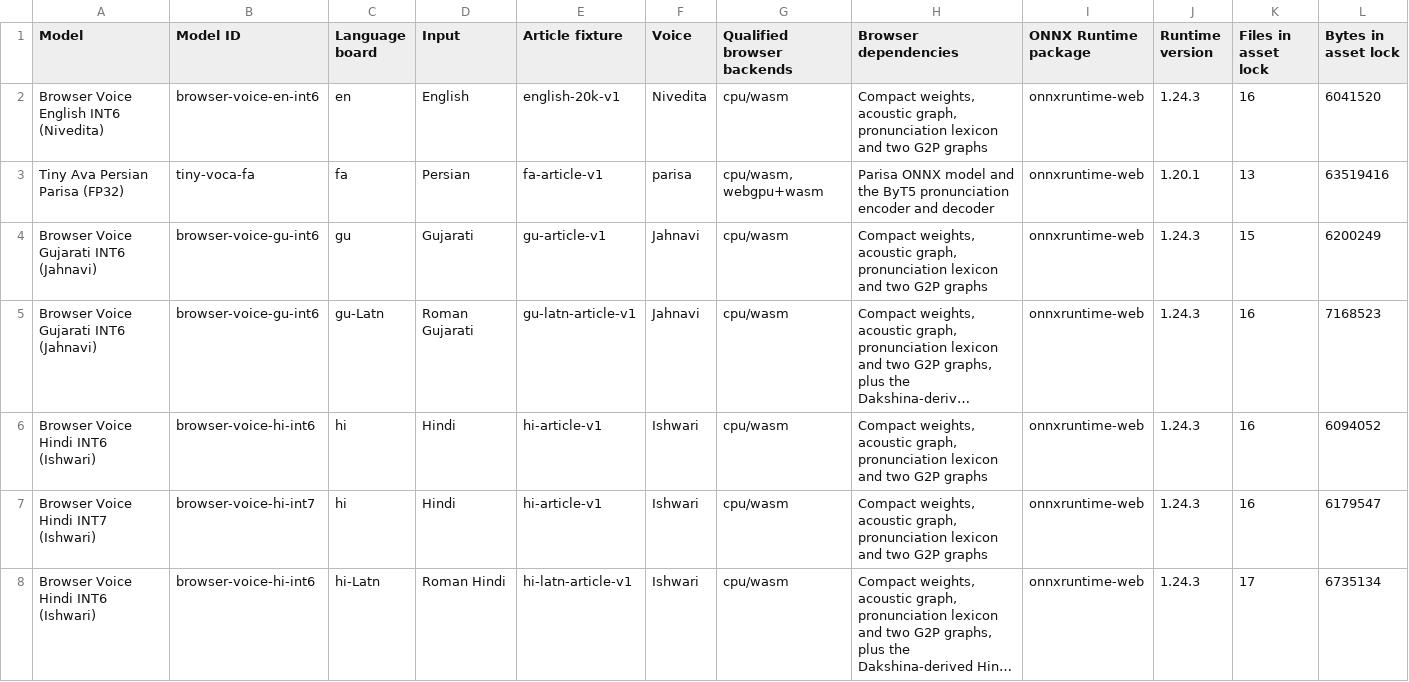
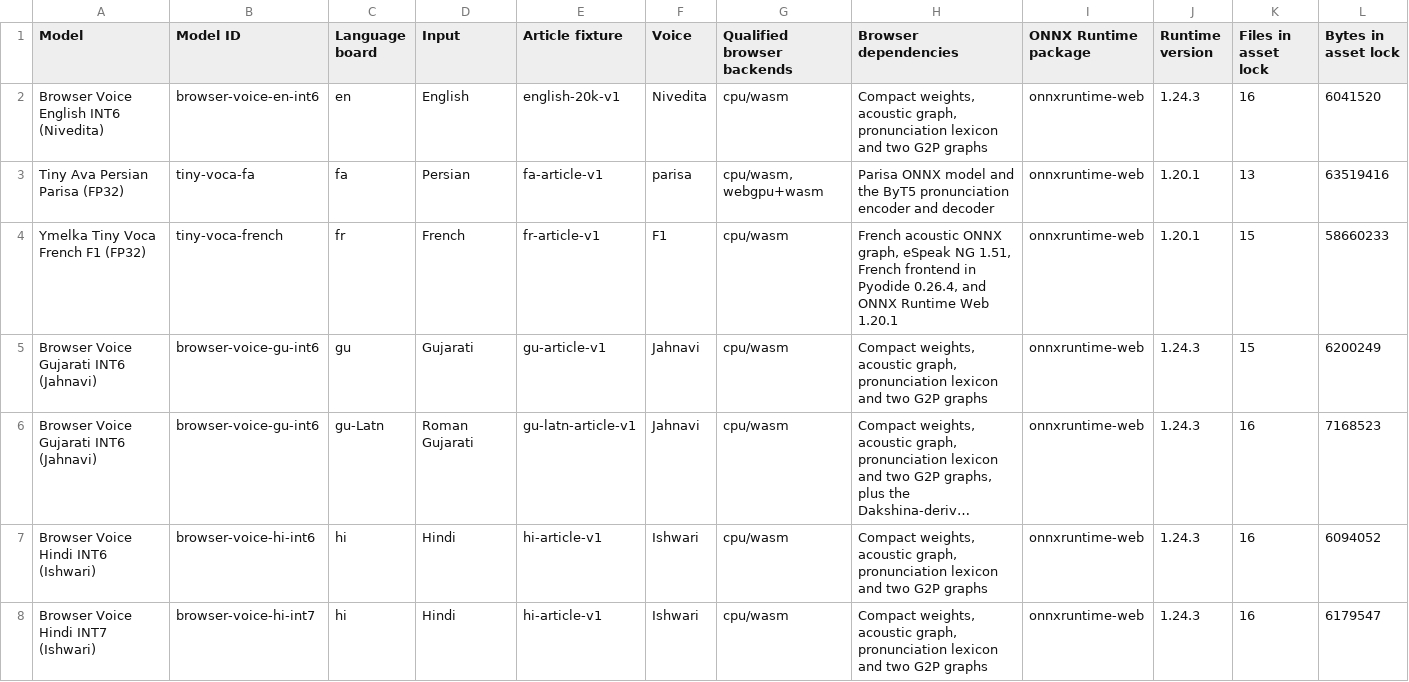
Before and after one commit to ngelik/tts-bench, a TSV file: docs/campaigns/tiny-voca-community/expanded-tiny-voca-dependencies.tsv, drawn as a sheet; only a part is shown; the shorter side is filled out with more unchanged rows; long unchanged cells end in …; rows hold the shown columns only; the diff names each change by its address in the sheet, - before the commit and + after, or states it on an @@ line.

```diff
--- a/docs/campaigns/tiny-voca-community/expanded-tiny-voca-dependencies.tsv
+++ b/docs/campaigns/tiny-voca-community/expanded-tiny-voca-dependencies.tsv
+row 4: Ymelka Tiny Voca French F1 (FP32) | tiny-voca-french | fr | French | fr-article-v1 | F1 | cpu/wasm | French acoustic ONNX graph, eSpeak NG 1.51, French frontend in Pyodide 0.26.4, and ONNX Runtime Web 1.20.1 | onnxruntime-web | 1.20.1 | 15 | 58660233
```
Also changed, not shown: docs/campaigns/tiny-voca-community/expanded-tiny-voca-rounds.tsv, 17 other files.
